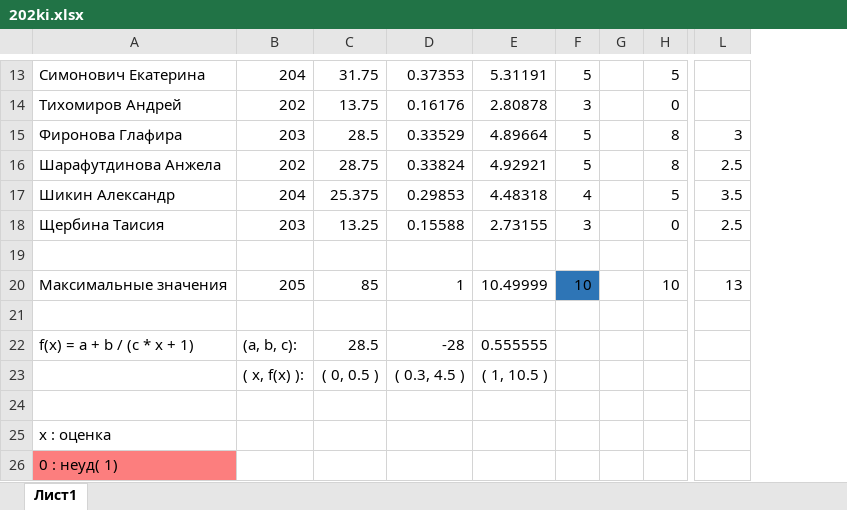
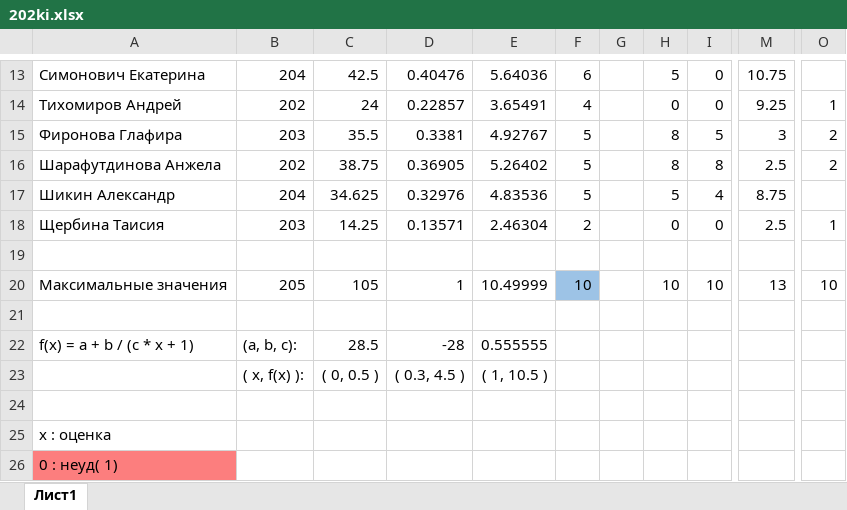
Before and after one commit to yielduck/lowlevelcpp, an Excel workbook: 202ki.xlsx, sheet Лист1, drawn as a sheet; only a part is shown, gaps mark what is left out; values as stored, in another font and other column widths than the file's, no borders; conditional formats not drawn; removed rows and columns are numbered as before the commit, all else as after; the diff covers the shown part only; the diff names each change by its address in the sheet, - before the commit and + after, or states it on an @@ line.

```diff
--- a/202ki.xlsx (sheet Лист1)
+++ b/202ki.xlsx (sheet Лист1)
-column C, rows 13-23: 31.75 | 13.75 | 28.5 | 28.75 | 25.375 | 13.25 |  | 85 |  | 28.5 | ( 0, 0.5 )
-column D, rows 13-23: 0.37353 | 0.16176 | 0.33529 | 0.33824 | 0.29853 | 0.15588 |  | 1 |  | -28 | ( 0.3, 4.5 )
-column E, rows 13-23: 5.31191 | 2.80878 | 4.89664 | 4.92921 | 4.48318 | 2.73155 |  | 10.49999 |  | 0.555555 | ( 1, 10.5 )
+column C, rows 13-23: 42.5 | 24 | 35.5 | 38.75 | 34.625 | 14.25 |  | 105 |  | 28.5 | ( 0, 0.5 )
+column D, rows 13-23: 0.40476 | 0.22857 | 0.3381 | 0.36905 | 0.32976 | 0.13571 |  | 1 |  | -28 | ( 0.3, 4.5 )
+column E, rows 13-23: 5.64036 | 3.65491 | 4.92767 | 5.26402 | 4.83536 | 2.46304 |  | 10.49999 |  | 0.555555 | ( 1, 10.5 )
+column I, rows 13-20: 0 | 0 | 5 | 8 | 4 | 0 |  | 10
+column O, rows 14-20: 1 | 2 | 2 |  | 1 |  | 10
-F13: 5
+F13: 6
-M13: (empty)
+M13: 10.75
-F14: 3
+F14: 4
-M14: (empty)
+M14: 9.25
-F17: 4
+F17: 5
-M17: 3.5
+M17: 8.75
-F18: 3
+F18: 2
-F20 fill: #2E75B6
+F20 fill: #9DC3E6
```
Also changed, not shown: 22 edited cells and cell formats elsewhere in this sheet.
